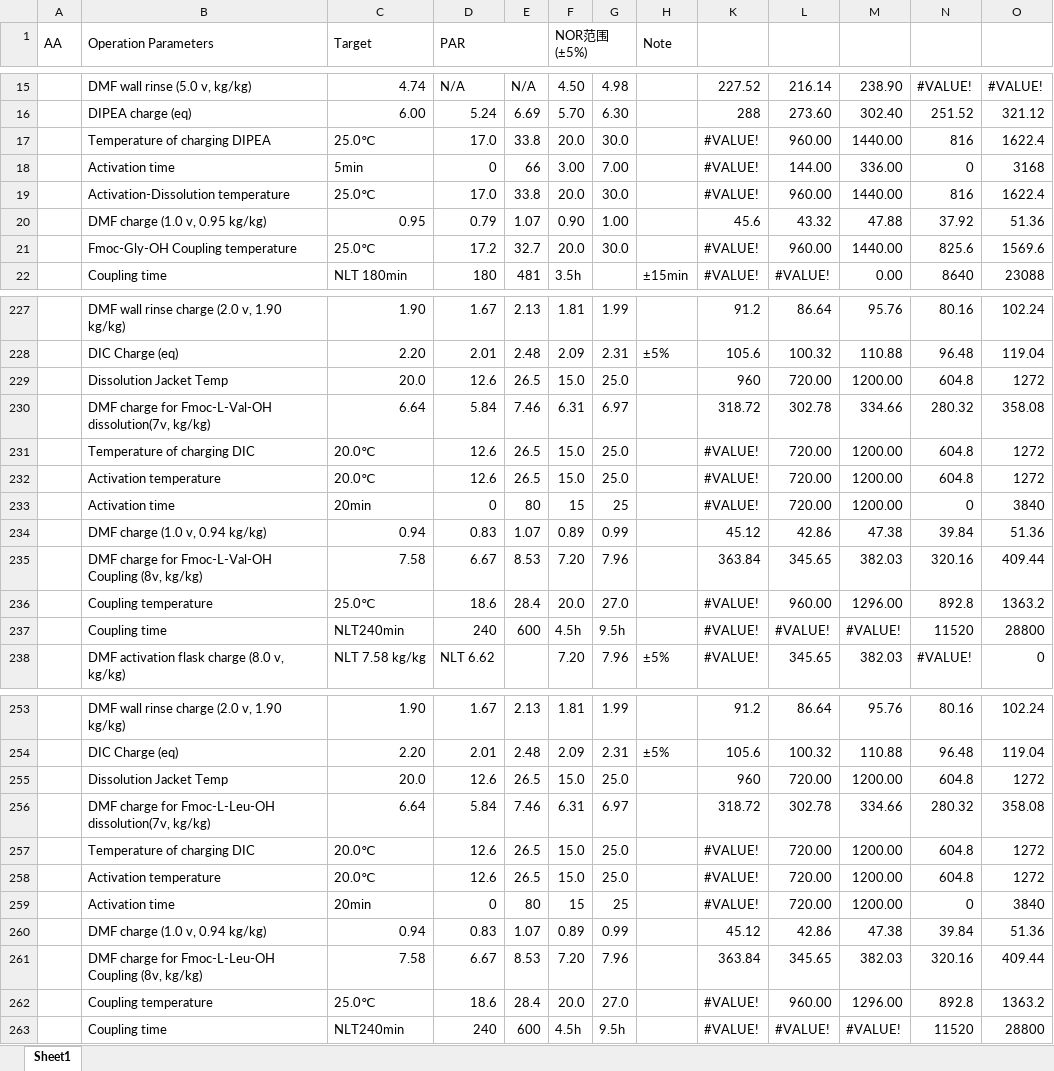
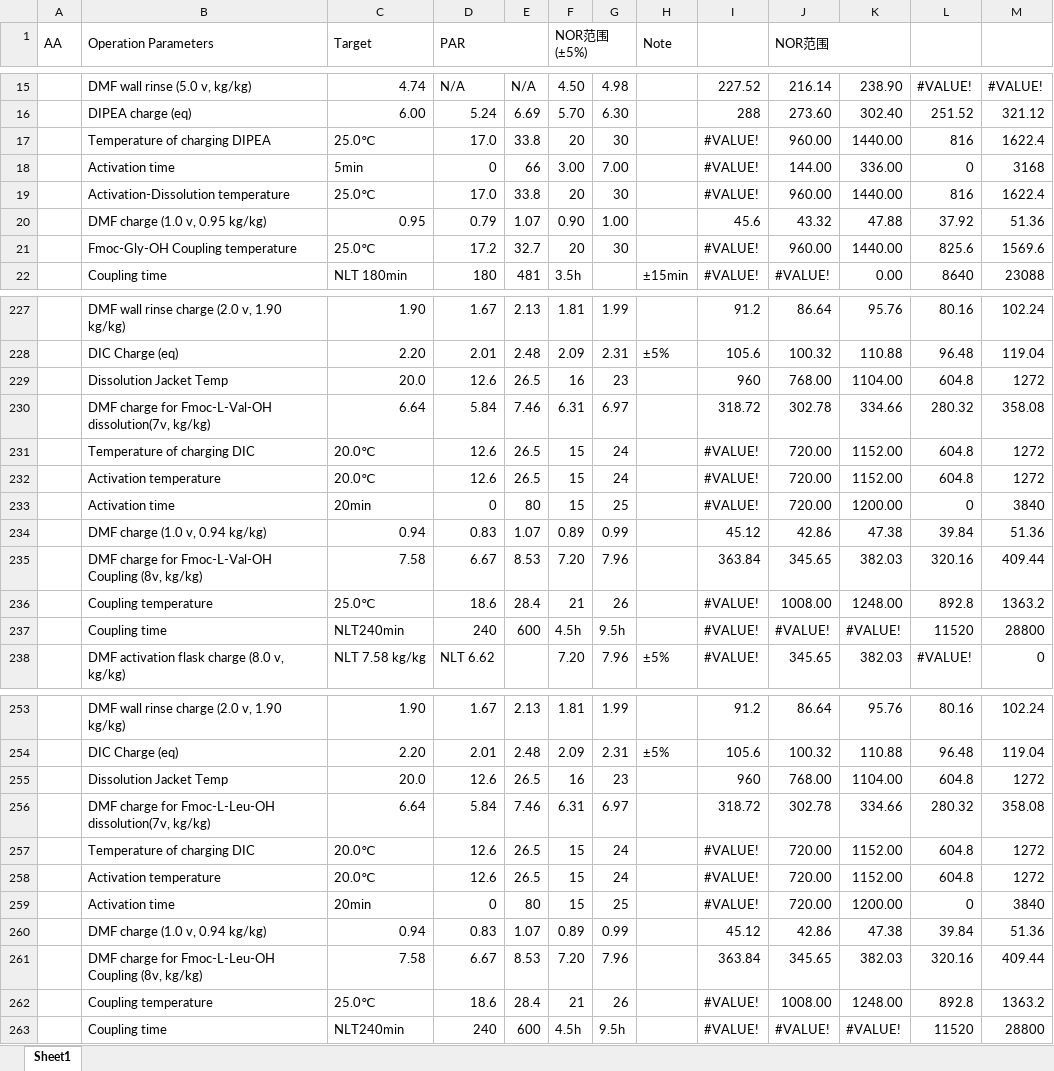
Before and after one commit to peterli0913/BLA, an Excel workbook: 工艺参数范围_10-28-2026.xlsx, sheet Sheet1, drawn as a sheet; only a part is shown, gaps mark what is left out; values as stored, in another font and other column widths than the file's, no cell formats; addresses are those after the commit; the diff covers the shown part only; the diff names each change by its address in the sheet, - before the commit and + after, or states it on an @@ line.

```diff
--- a/工艺参数范围_10-28-2026.xlsx (sheet Sheet1)
+++ b/工艺参数范围_10-28-2026.xlsx (sheet Sheet1)
-J1: (empty)
+J1: NOR范围
+J1:K1 merged
-F17 (NOR范围(±5%)): 20.0
+F17 (NOR范围(±5%)): 20
-G17: 30.0
+G17: 30
-F19 (NOR范围(±5%)): 20.0
+F19 (NOR范围(±5%)): 20
-G19: 30.0
+G19: 30
-F21 (NOR范围(±5%)): 20.0
+F21 (NOR范围(±5%)): 20
-G21: 30.0
+G21: 30
-F229 (NOR范围(±5%)): 15.0
+F229 (NOR范围(±5%)): 16
-G229: 25.0
+G229: 23
-J229 (NOR范围): 720.00
+J229 (NOR范围): 768.00
-K229: 1200.00
+K229: 1104.00
-F231:F232 (NOR范围(±5%)): 15.0
+F231:F232 (NOR范围(±5%)): 15
-G231:G232: 25.0
+G231:G232: 24
-K231:K232: 1200.00
+K231:K232: 1152.00
-F236 (NOR范围(±5%)): 20.0
+F236 (NOR范围(±5%)): 21
-G236: 27.0
+G236: 26
-J236 (NOR范围): 960.00
+J236 (NOR范围): 1008.00
-K236: 1296.00
+K236: 1248.00
-F255 (NOR范围(±5%)): 15.0
+F255 (NOR范围(±5%)): 16
-G255: 25.0
+G255: 23
-J255 (NOR范围): 720.00
+J255 (NOR范围): 768.00
-K255: 1200.00
+K255: 1104.00
-F257:F258 (NOR范围(±5%)): 15.0
+F257:F258 (NOR范围(±5%)): 15
-G257:G258: 25.0
+G257:G258: 24
-K257:K258: 1200.00
+K257:K258: 1152.00
-F262 (NOR范围(±5%)): 20.0
+F262 (NOR范围(±5%)): 21
-G262: 27.0
+G262: 26
-J262 (NOR范围): 960.00
+J262 (NOR范围): 1008.00
-K262: 1296.00
+K262: 1248.00
```
Also changed, not shown: 187 edited cells elsewhere in this sheet, cell formats, hidden cells.
